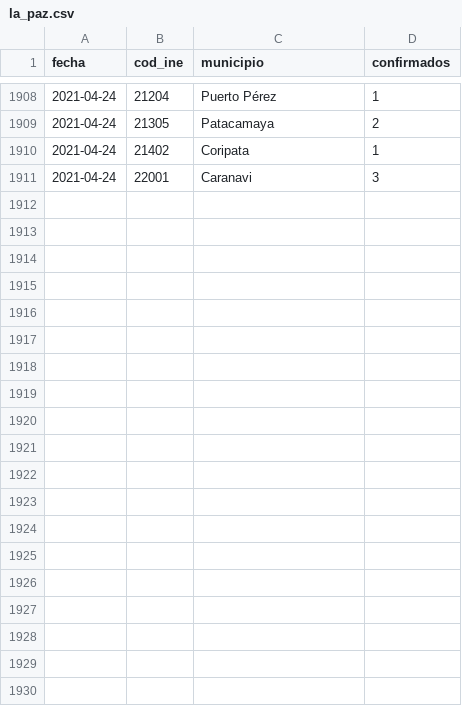
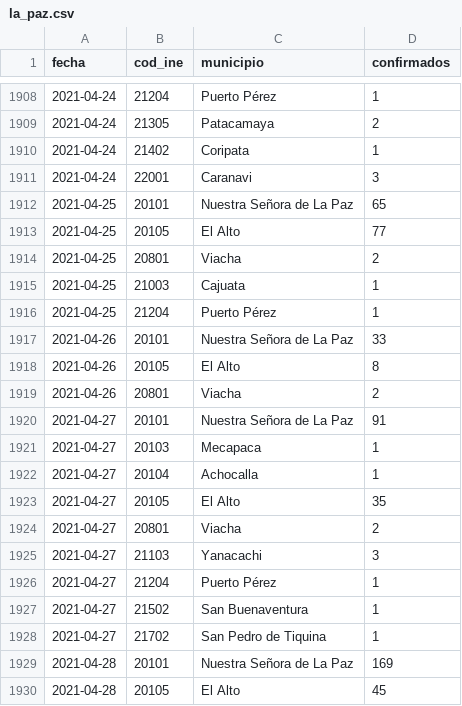
Before and after one commit to mauforonda/covid19bolivia-municipal, a CSV file: la_paz.csv, drawn as a sheet; only a part is shown, gaps mark what is left out; the diff covers the shown part only.

```diff
--- a/la_paz.csv
+++ b/la_paz.csv
@@ -1911 +1911,20 @@ fecha,cod_ine,municipio,confirmados
 2021-04-24,22001,Caranavi,3
+2021-04-25,20101,Nuestra Señora de La Paz,65
+2021-04-25,20105,El Alto,77
+2021-04-25,20801,Viacha,2
+2021-04-25,21003,Cajuata,1
+2021-04-25,21204,Puerto Pérez,1
+2021-04-26,20101,Nuestra Señora de La Paz,33
+2021-04-26,20105,El Alto,8
+2021-04-26,20801,Viacha,2
+2021-04-27,20101,Nuestra Señora de La Paz,91
+2021-04-27,20103,Mecapaca,1
+2021-04-27,20104,Achocalla,1
+2021-04-27,20105,El Alto,35
+2021-04-27,20801,Viacha,2
+2021-04-27,21103,Yanacachi,3
+2021-04-27,21204,Puerto Pérez,1
+2021-04-27,21502,San Buenaventura,1
+2021-04-27,21702,San Pedro de Tiquina,1
+2021-04-28,20101,Nuestra Señora de La Paz,169
+2021-04-28,20105,El Alto,45
```
Also changed, not shown: 28 added rows elsewhere in this file, beni.csv, chuquisaca.csv, 6 other files.
